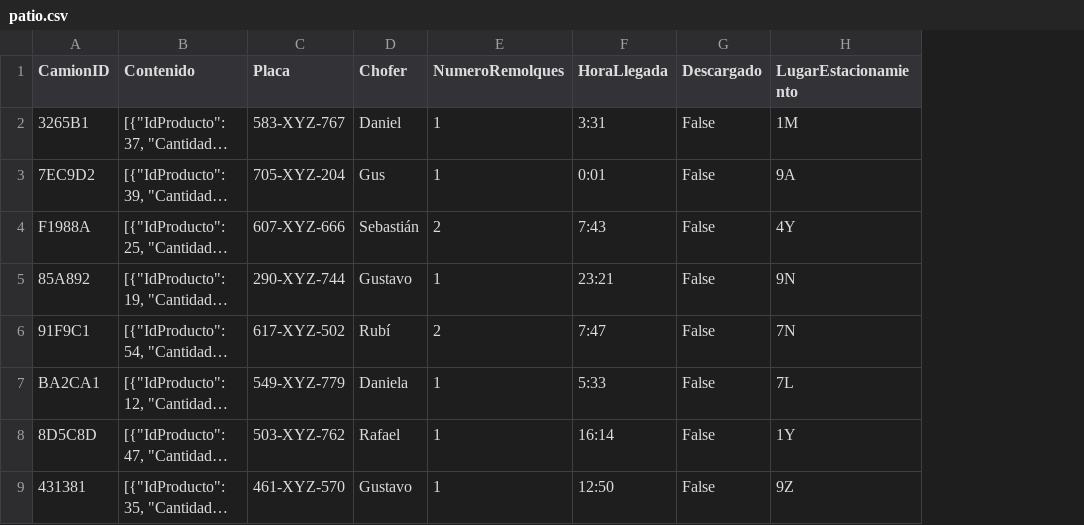
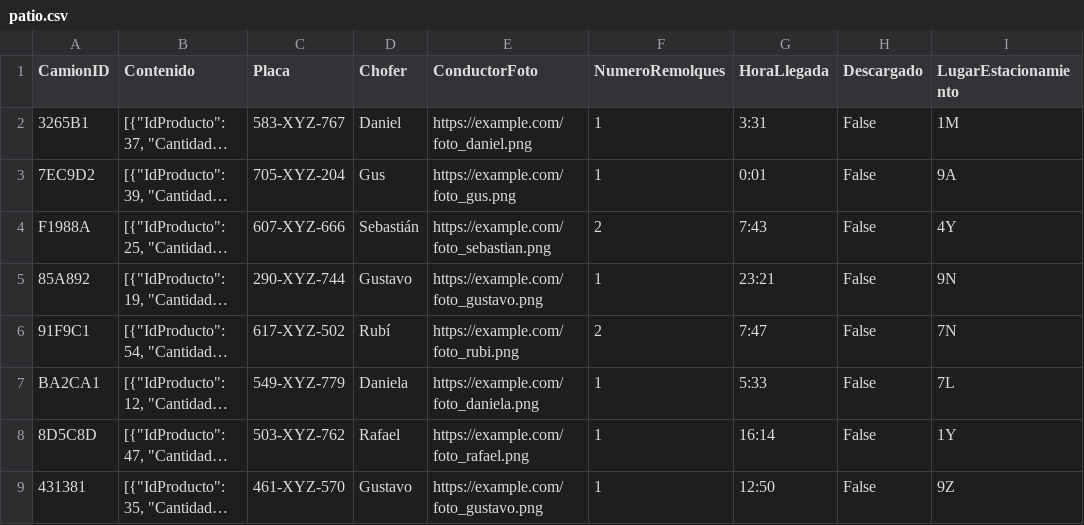
Before and after one commit to Bimbo-x-Oracle/Bimbo-Back, a CSV file: data/patio.csv, drawn as a sheet; only a part is shown; long unchanged cells end in …; the diff names each change by its address in the sheet, - before the commit and + after, or states it on an @@ line.

```diff
--- a/data/patio.csv
+++ b/data/patio.csv
+column E (ConductorFoto), rows 2-9: https://example.com/foto_daniel.png | https://example.com/foto_gus.png | https://example.com/foto_sebastian.png | https://example.com/foto_gustavo.png | https://example.com/foto_rubi.png | https://example.com/foto_daniela.png | https://example.com/foto_rafael.png | https://example.com/foto_gustavo.png
```
Also changed, not shown: 2 other files.
